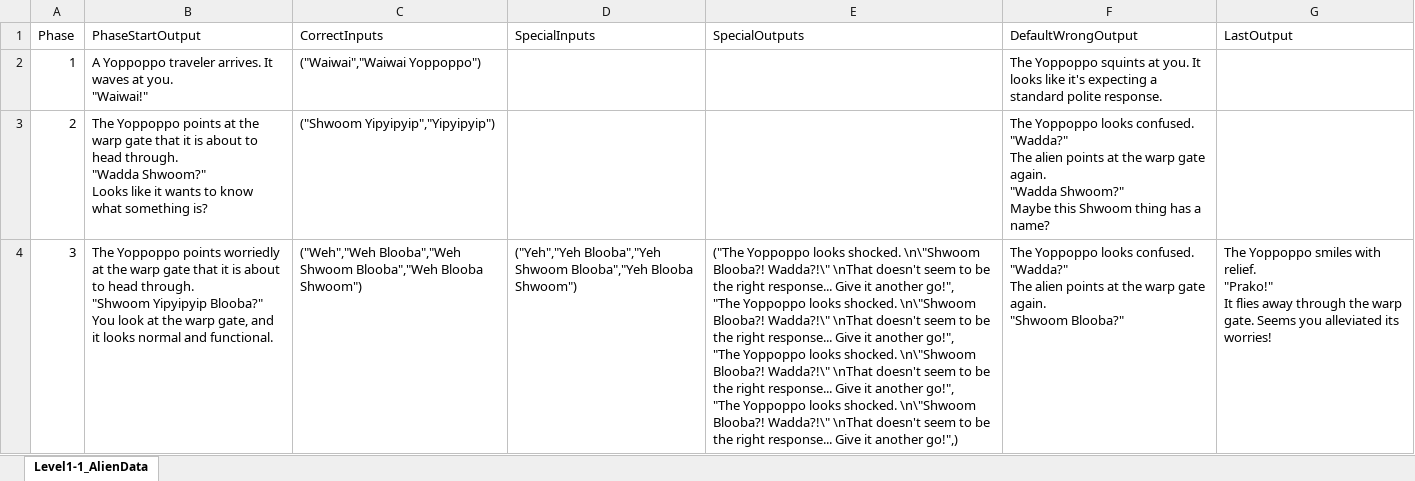
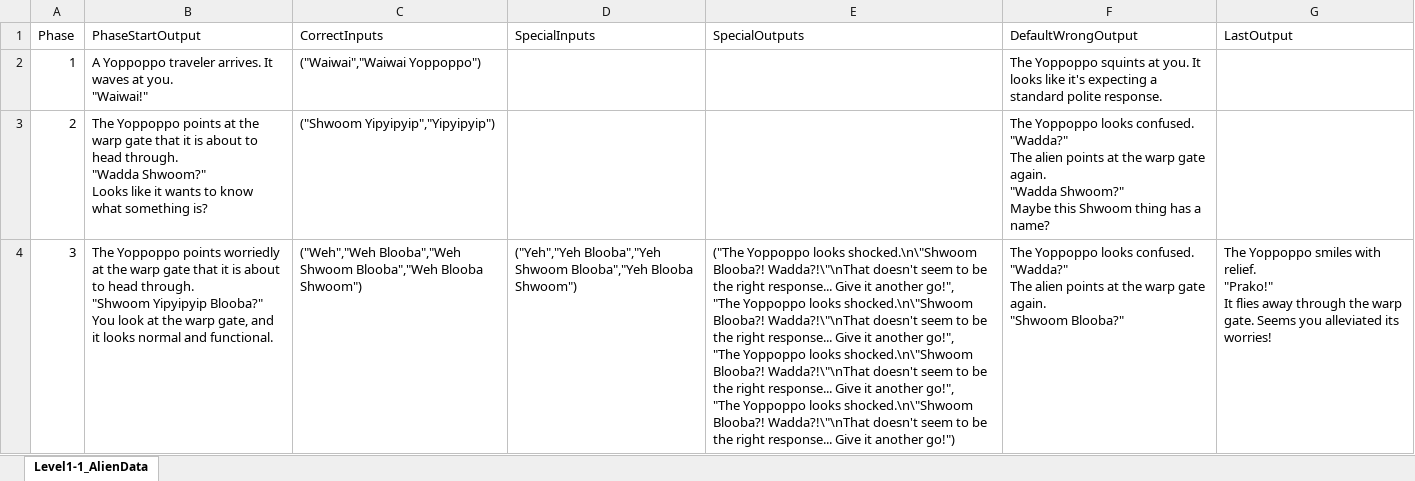
Before and after one commit to Hal305/Brain-Fog-Bachelor, an Excel workbook: Datatable spreadsheets/Level1-2_AlienData.xlsm, sheet Level1-1_AlienData, drawn as a sheet; values as stored, in another font and other column widths than the file's, no borders; ↵ is a line break in a cell; the diff names each change by its address in the sheet, - before the commit and + after, or states it on an @@ line.

Commit message:
Data asset tweak

```diff
--- a/Datatable spreadsheets/Level1-2_AlienData.xlsm (sheet Level1-1_AlienData)
+++ b/Datatable spreadsheets/Level1-2_AlienData.xlsm (sheet Level1-1_AlienData)
-E4 (SpecialOutputs): …Yoppoppo looks shocked. \n\"Shwoom Blooba?! Wadda?!\" \nThat doesn't seem to be the right response... Give it another go!", ↵ "The Yoppoppo looks shocked. \n\"Shwoom Blooba?! Wadda?!\" \nThat doesn't seem to be the right response... Give it another go!", ↵ "The Yoppoppo looks shocked. \n\"Shwoom Blooba?! Wadda?!\" \nThat doesn't seem to be the right response... Give it another go!", ↵ "The Yoppoppo looks shocked. \n\"Shwoom Blooba?! Wadda?!\" \nThat doesn't seem to be the right response... Give it another go!",)
+E4 (SpecialOutputs): …Yoppoppo looks shocked.\n\"Shwoom Blooba?! Wadda?!\"\nThat doesn't seem to be the right response... Give it another go!", ↵ "The Yoppoppo looks shocked.\n\"Shwoom Blooba?! Wadda?!\"\nThat doesn't seem to be the right response... Give it another go!", ↵ "The Yoppoppo looks shocked.\n\"Shwoom Blooba?! Wadda?!\"\nThat doesn't seem to be the right response... Give it another go!", ↵ "The Yoppoppo looks shocked.\n\"Shwoom Blooba?! Wadda?!\"\nThat doesn't seem to be the right response... Give it another go!")
```
Also changed, not shown: 1 other file.
